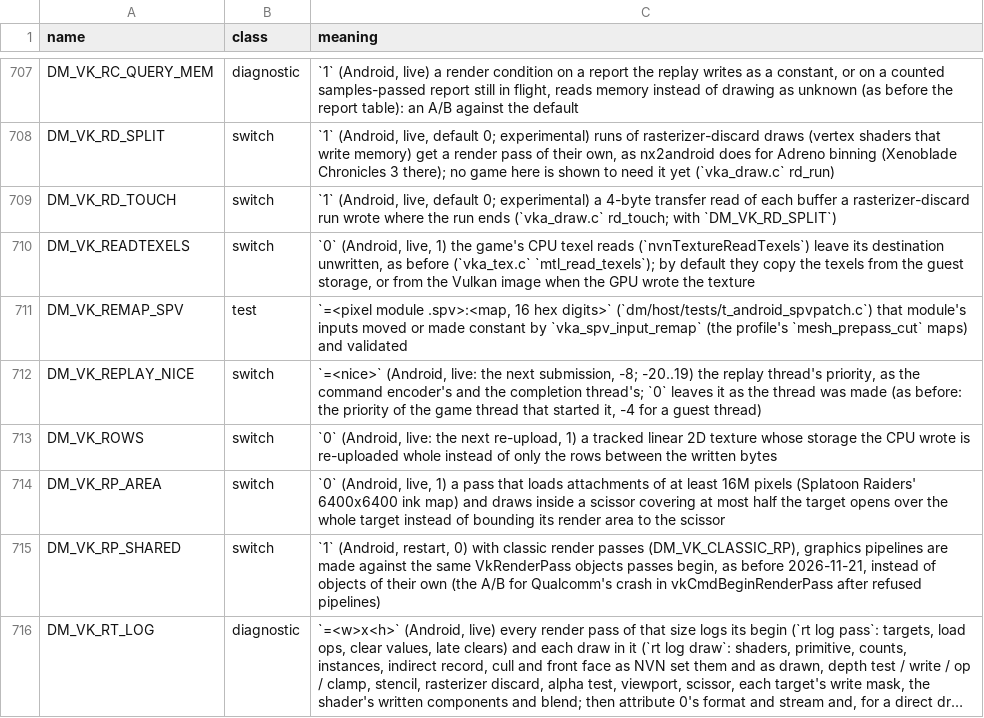
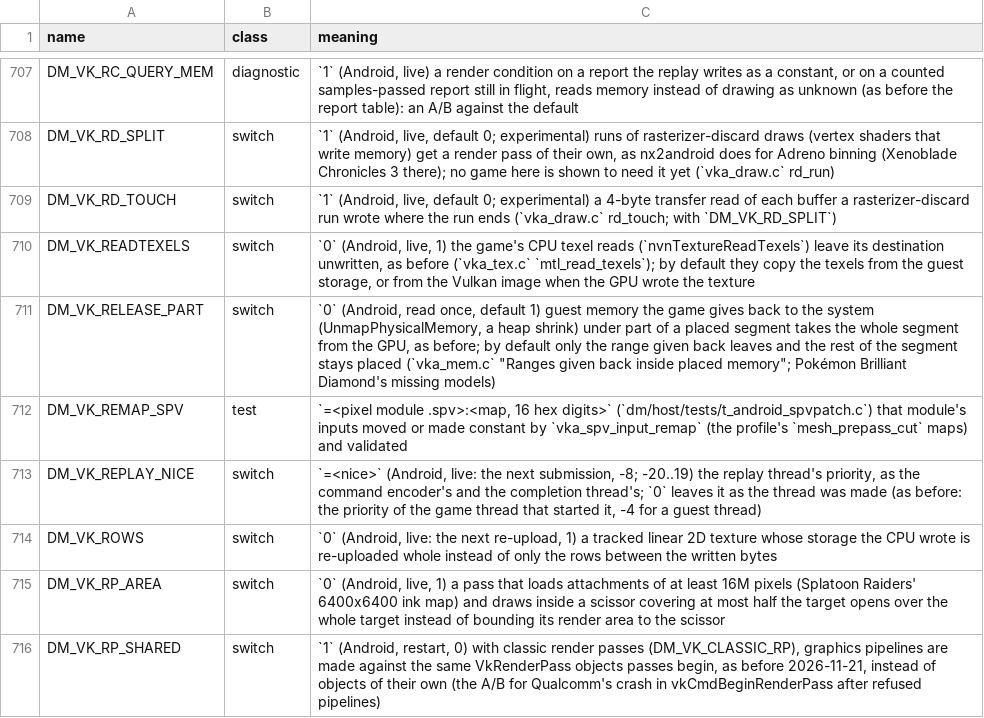
Before and after one commit to ruban000/BananaNative-Upstream, a TSV file: docs/env_switches.tsv, drawn as a sheet; only a part is shown, gaps mark what is left out; the shorter side is filled out with more unchanged rows; long unchanged cells end in ….

Commit message:
Vulkan replay: guest memory given back inside a placed segment leaves only that range
Symptom: Pokemon Brilliant Diamond on Android lost models for the rest of the session after it gave memory back: "guest memory ... is given back under live pool memory ...: that memory leaves the GPU", then index buffers, vertex streams and storage buffers of live pools "not in placed guest RAM".

Cause: a joined segment stays while any of its pools lives, so it still covers a finalized pool's range. When the game's allocator hands those pages back (UnmapPhysicalMemory after a refused MapPhysicalMemory), vka_mem_release gave back every segment the range touched, whole (256 KiB under a 208 MiB joined segment took all of it), and nothing placed it again since its live pools count as placed.

Fix: only the range given back leaves, noted as a hole (vka_holes.h); the segment keeps its memory, buffer and device address. Lookups answer for the part between holes (seg_t.boff) and "not placed" inside one; a hole is placed again by compact when the GPU is given an address in it (cover), when the host maps it again under a live pool (dm_gfx_guest_open, the host's existing weak hook), or by the maps thread; a join or the segment's give-back ends it. DM_VK_RELEASE_PART=0 restores the old behaviour. Test t_android_holes.c added to the run target (and android-holes). Reference entry, symptom index, env table and the game note's line added.

Checked: NDK clang -fsyntax-only of vka_mem.c and t_android_holes.c (-Wall -Werror); dm/tools/tests test_docs and test_env_switches pass. Not run: t_android_holes itself and the other C unit tests (no host C compiler on this Windows machine), and a device run.

Ported from igawa6/peanuts-native d0ff619c170a.

Co-authored-by: igawa6 <99118851+igawa6@users.noreply.github.com>

```diff
--- a/docs/env_switches.tsv
+++ b/docs/env_switches.tsv
@@ -710,2 +710,3 @@ DM_VK_RD_TOUCH	switch	`1` (Android, live, default 0; experimental) a 4-byte tran
 DM_VK_READTEXELS	switch	`0` (Android, live, 1) the game's CPU texel reads (`nvnTextureReadTexels`) leave its destination unwritten, as before (`vka_tex.c` `mtl_read_texels`); by default they copy the texels from the guest storage, or from the Vulkan image when the GPU wrote the texture
+DM_VK_RELEASE_PART	switch	`0` (Android, read once, default 1) guest memory the game gives back to the system (UnmapPhysicalMemory, a heap shrink) under part of a placed segment takes the whole segment from the GPU, as before; by default only the range given back leaves and the rest of the segment stays placed (`vka_mem.c` "Ranges given back inside placed memory"; Pokémon Brilliant Diamond's missing models)
 DM_VK_REMAP_SPV	test	`=<pixel module .spv>:<map, 16 hex digits>` (`dm/host/tests/t_android_spvpatch.c`) that module's inputs moved or made constant by `vka_spv_input_remap` (the profile's `mesh_prepass_cut` maps) and validated
```
Also changed, not shown: docs/advanced_settings.tsv, 8 other files.
